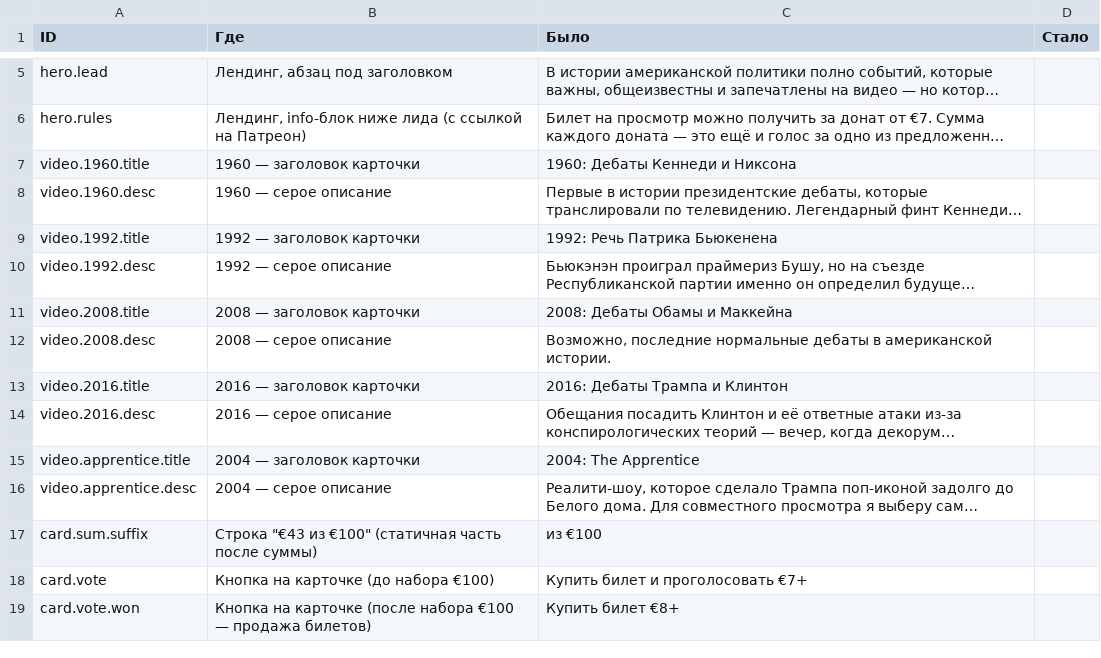
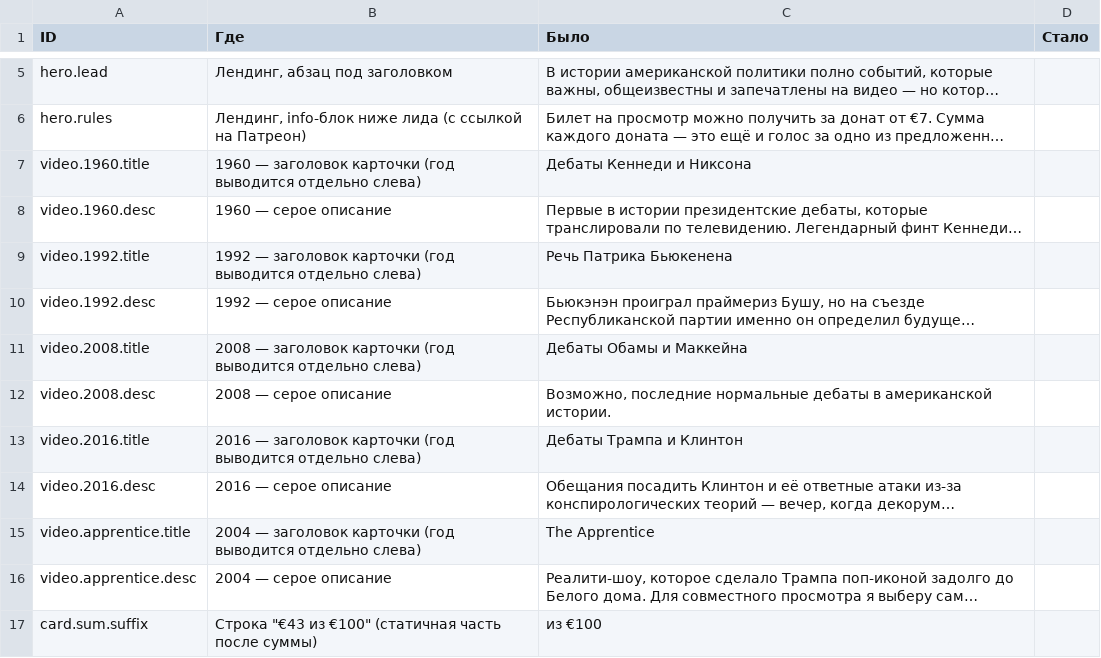
Before and after one commit to evgenyfeldman/smotrimvmeste, a CSV file: texts.csv, drawn as a sheet; only a part is shown, gaps mark what is left out; the shorter side is filled out with more unchanged rows; long unchanged cells end in …; the diff names each change by its address in the sheet, - before the commit and + after, or states it on an @@ line.

```diff
--- a/texts.csv
+++ b/texts.csv
-B7 (Где): 1960 — заголовок карточки
+B7 (Где): 1960 — заголовок карточки (год выводится отдельно слева)
-C7 (Было): 1960: Дебаты Кеннеди и Никсона
+C7 (Было): Дебаты Кеннеди и Никсона
-B9 (Где): 1992 — заголовок карточки
+B9 (Где): 1992 — заголовок карточки (год выводится отдельно слева)
-C9 (Было): 1992: Речь Патрика Бьюкенена
+C9 (Было): Речь Патрика Бьюкенена
-B11 (Где): 2008 — заголовок карточки
+B11 (Где): 2008 — заголовок карточки (год выводится отдельно слева)
-C11 (Было): 2008: Дебаты Обамы и Маккейна
+C11 (Было): Дебаты Обамы и Маккейна
-B13 (Где): 2016 — заголовок карточки
+B13 (Где): 2016 — заголовок карточки (год выводится отдельно слева)
-C13 (Было): 2016: Дебаты Трампа и Клинтон
+C13 (Было): Дебаты Трампа и Клинтон
-B15 (Где): 2004 — заголовок карточки
+B15 (Где): 2004 — заголовок карточки (год выводится отдельно слева)
-C15 (Было): 2004: The Apprentice
+C15 (Было): The Apprentice
```
Also changed, not shown: 2 other files.
